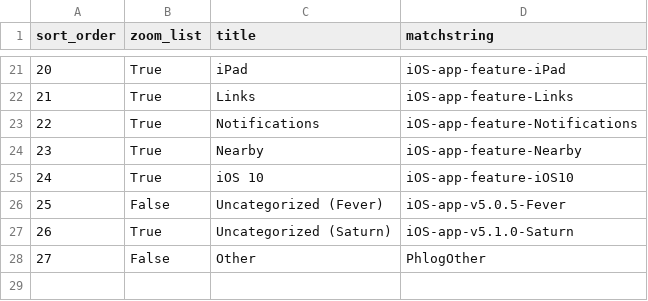
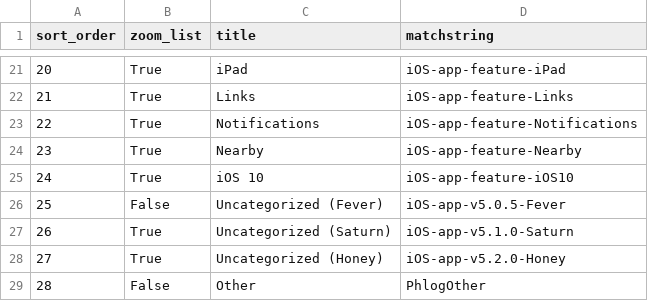
Before and after one commit to wikimedia/phlogiston, a CSV file: ios_recategorization.csv, drawn as a sheet; only a part is shown, gaps mark what is left out; addresses are those after the commit; the diff names each change by its address in the sheet, - before the commit and + after, or states it on an @@ line.

Commit message:
Update ios_recategorization.csv

```diff
--- a/ios_recategorization.csv
+++ b/ios_recategorization.csv
+row 28: 27 | True | Uncategorized (Honey) | iOS-app-v5.2.0-Honey
@@ column A (sort_order) renumbered from row 29 down @@
```
